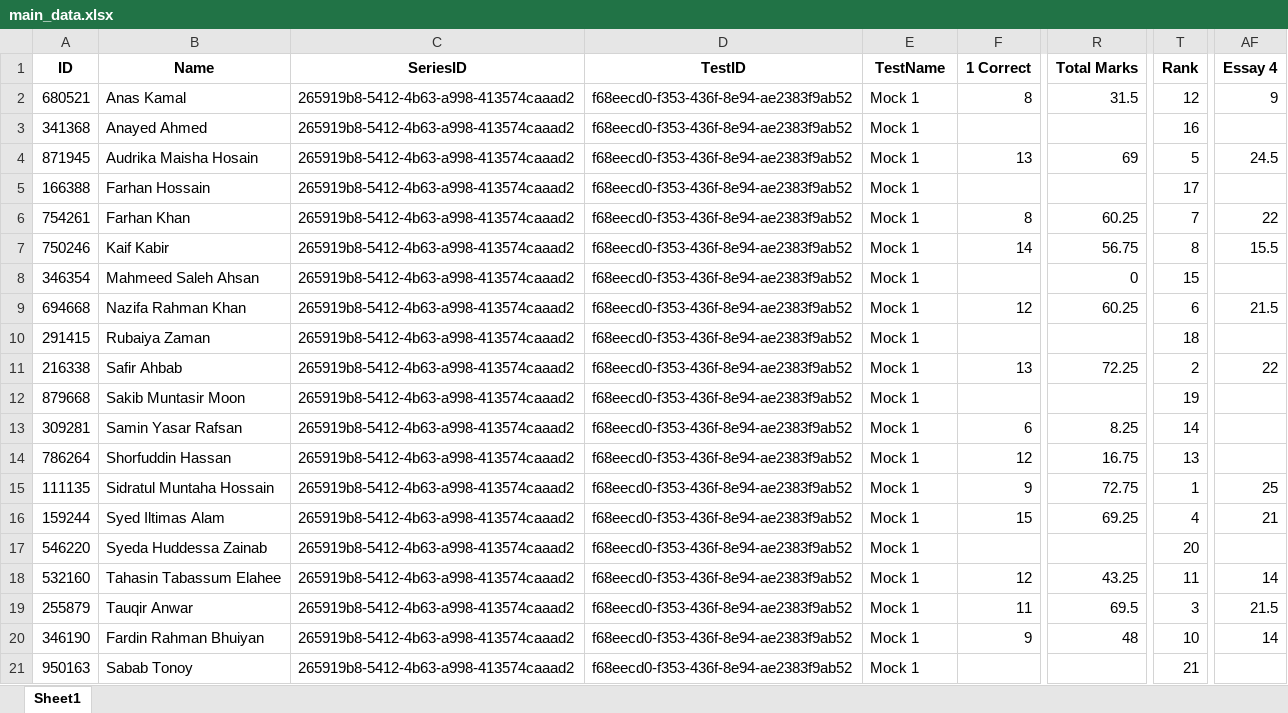
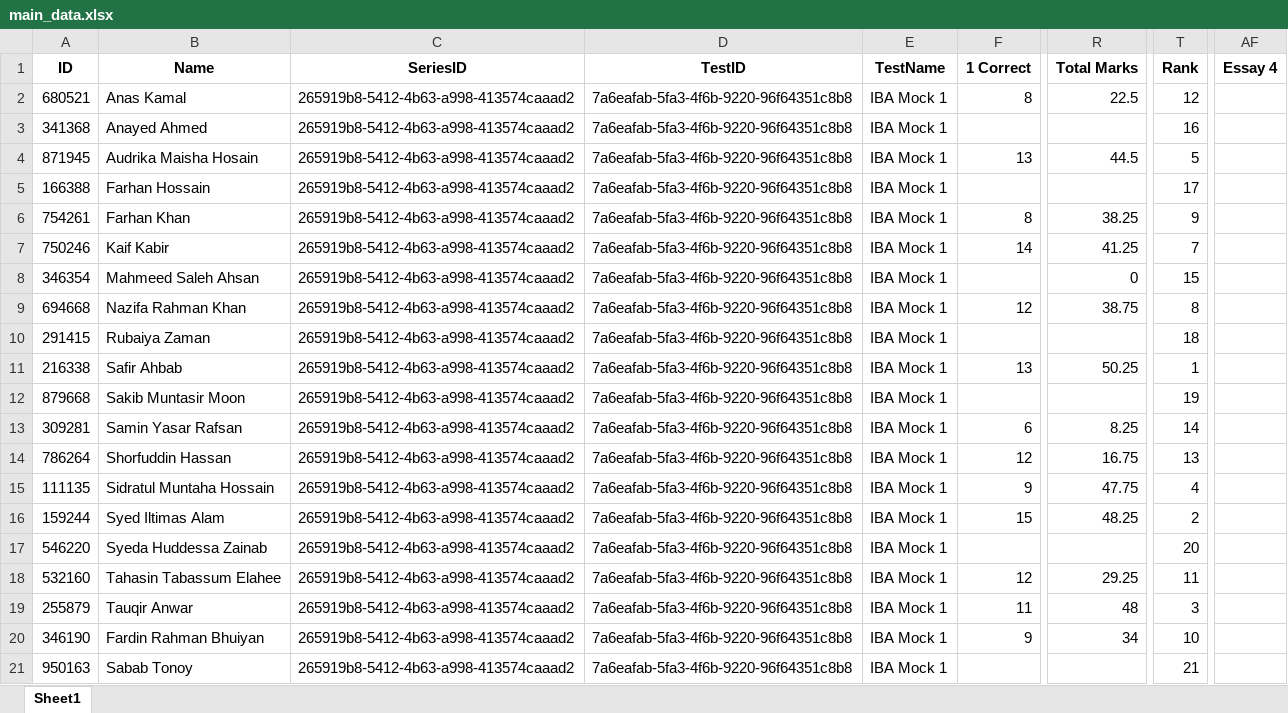
Before and after one commit to Ahnafahad/test-analysis-results, an Excel workbook: data/main_data.xlsx, sheet Sheet1, drawn as a sheet; only a part is shown, gaps mark what is left out; values as stored, in another font and other column widths than the file's, no borders; the diff covers the shown part only; the diff names each change by its address in the sheet, - before the commit and + after, or states it on an @@ line.

```diff
--- a/data/main_data.xlsx (sheet Sheet1)
+++ b/data/main_data.xlsx (sheet Sheet1)
-D2:D21 (TestID): f68eecd0-f353-436f-8e94-ae2383f9ab52
+D2:D21 (TestID): 7a6eafab-5fa3-4f6b-9220-96f64351c8b8
-E2:E21 (TestName): Mock 1
+E2:E21 (TestName): IBA Mock 1
-R2 (Total Marks): 31.5
+R2 (Total Marks): 22.5
-AF2 (Essay 4): 9
+AF2 (Essay 4): (empty)
-R4 (Total Marks): 69
+R4 (Total Marks): 44.5
-AF4 (Essay 4): 24.5
+AF4 (Essay 4): (empty)
-R6 (Total Marks): 60.25
+R6 (Total Marks): 38.25
-T6 (Rank): 7
+T6 (Rank): 9
-AF6 (Essay 4): 22
+AF6 (Essay 4): (empty)
-R7 (Total Marks): 56.75
+R7 (Total Marks): 41.25
-T7 (Rank): 8
+T7 (Rank): 7
-AF7 (Essay 4): 15.5
+AF7 (Essay 4): (empty)
-R9 (Total Marks): 60.25
+R9 (Total Marks): 38.75
-T9 (Rank): 6
+T9 (Rank): 8
-AF9 (Essay 4): 21.5
+AF9 (Essay 4): (empty)
-R11 (Total Marks): 72.25
+R11 (Total Marks): 50.25
-T11 (Rank): 2
+T11 (Rank): 1
-AF11 (Essay 4): 22
+AF11 (Essay 4): (empty)
-R15 (Total Marks): 72.75
+R15 (Total Marks): 47.75
-T15 (Rank): 1
+T15 (Rank): 4
-AF15 (Essay 4): 25
+AF15 (Essay 4): (empty)
-R16 (Total Marks): 69.25
+R16 (Total Marks): 48.25
-T16 (Rank): 4
+T16 (Rank): 2
-AF16 (Essay 4): 21
+AF16 (Essay 4): (empty)
-R18 (Total Marks): 43.25
+R18 (Total Marks): 29.25
-AF18 (Essay 4): 14
+AF18 (Essay 4): (empty)
-R19 (Total Marks): 69.5
+R19 (Total Marks): 48
-AF19 (Essay 4): 21.5
+AF19 (Essay 4): (empty)
-R20 (Total Marks): 48
+R20 (Total Marks): 34
-AF20 (Essay 4): 14
+AF20 (Essay 4): (empty)
```
Also changed, not shown: 5 edited cells elsewhere in this sheet, 3 other files.
